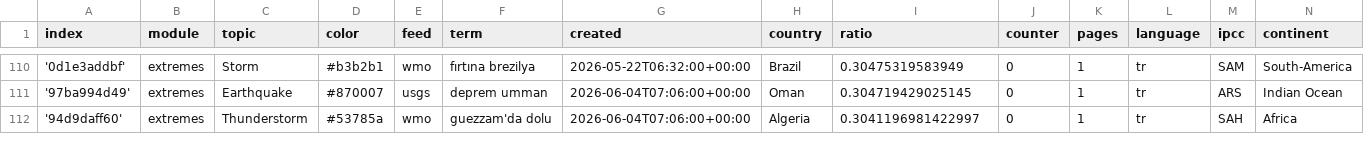
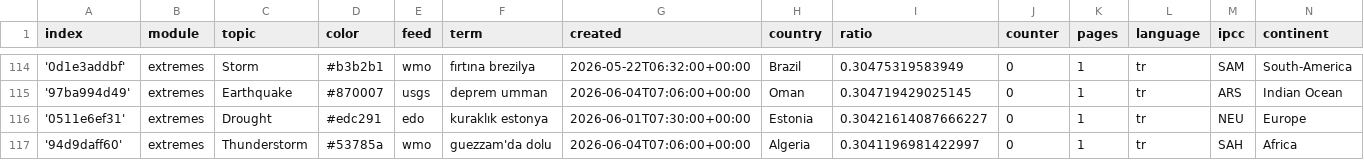
Before and after one commit to jannikdo28-news/TurkishExtremes, a CSV file: terms.csv, drawn as a sheet; only a part is shown, gaps mark what is left out; the diff covers the shown part only.

Commit message:
Commit from GitHub Actions (import:0.0)

```diff
--- a/terms.csv
+++ b/terms.csv
@@ -111,2 +115,3 @@ index,module,topic,color,feed,term,created,country,ratio,counter,pages,language,
 '97ba994d49',extremes,Earthquake,#870007,usgs,deprem umman,2026-06-04T07:06:00+00:00,Oman,0.304719429025145,0,1,tr,ARS,Indian Ocean
+'0511e6ef31',extremes,Drought,#edc291,edo,kuraklık estonya,2026-06-01T07:30:00+00:00,Estonia,0.30421614087666227,0,1,tr,NEU,Europe
 '94d9daff60',extremes,Thunderstorm,#53785a,wmo,guezzam'da dolu,2026-06-04T07:06:00+00:00,Algeria,0.3041196981422997,0,1,tr,SAH,Africa
```
Also changed, not shown: 5 added rows elsewhere in this file.
